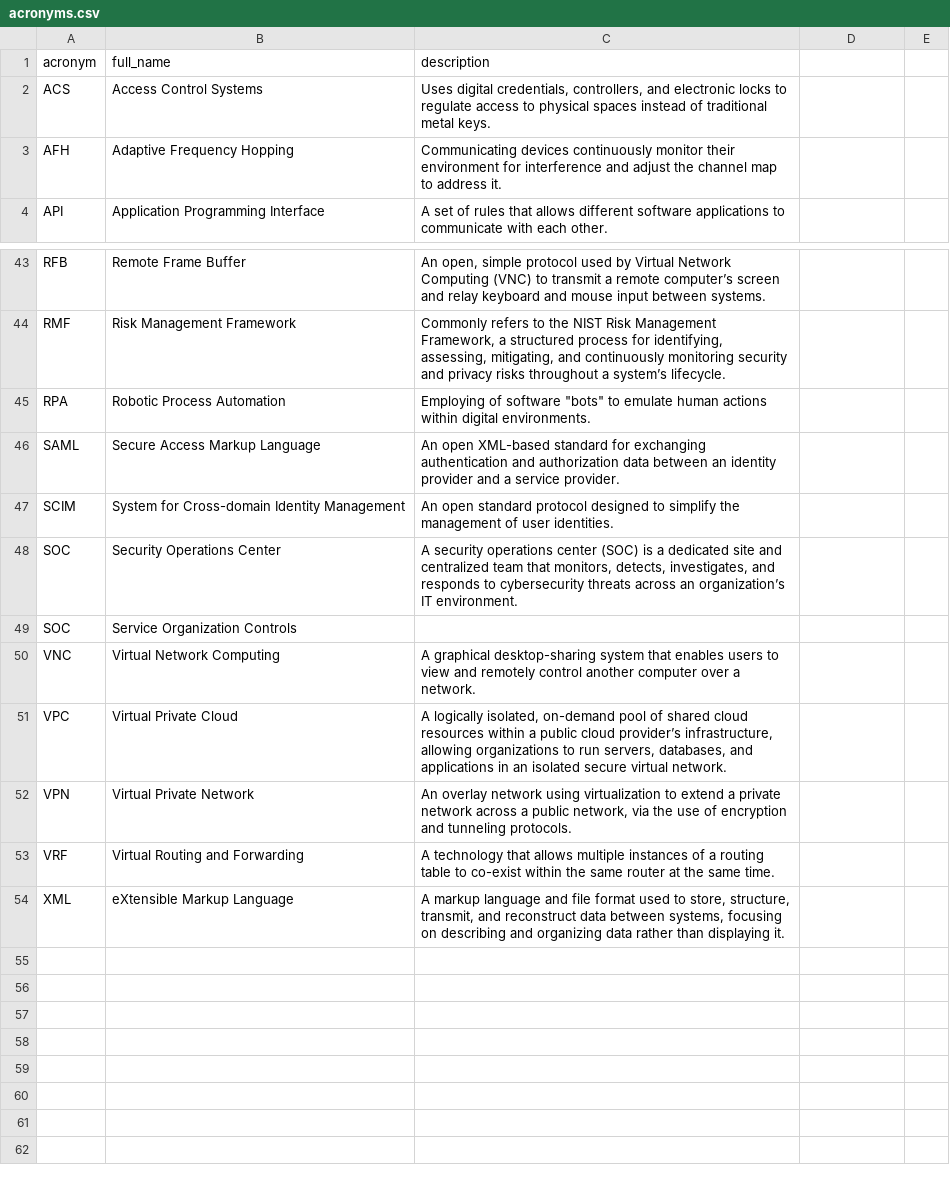
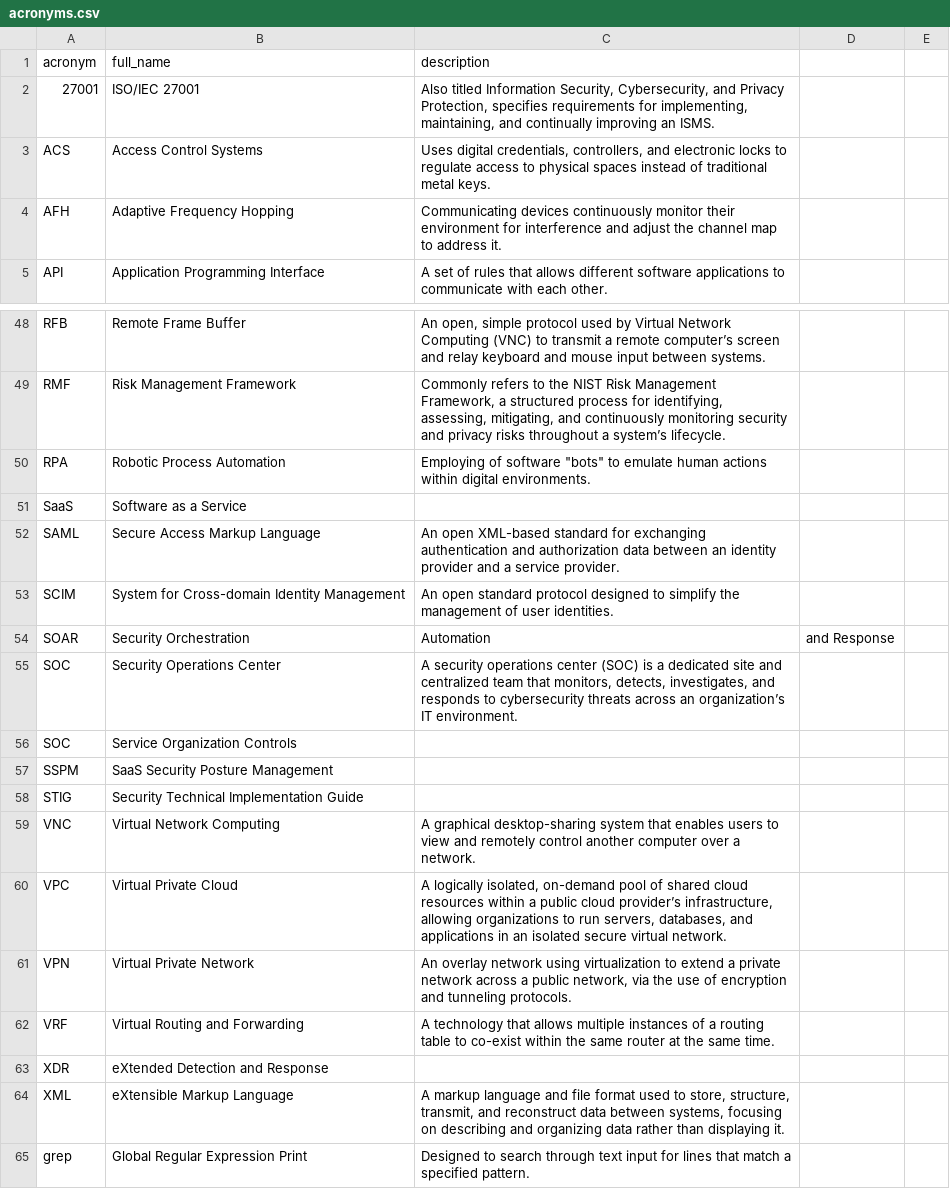
Before and after one commit to TristanTango73/acronym-flashcards, a CSV file: acronyms.csv, drawn as a sheet; only a part is shown, gaps mark what is left out; the diff covers the shown part only.

Commit message:
additional acronyms

```diff
--- a/acronyms.csv
+++ b/acronyms.csv
@@ -1,2 +1,3 @@
 acronym,full_name,description
+27001,ISO/IEC 27001,"Also titled Information Security, Cybersecurity, and Privacy Protection, specifies requirements for implementing, maintaining, and continually improving an ISMS."
 ACS,Access Control Systems,"Uses digital credentials, controllers, and electronic locks to regulate access to physical spaces instead of traditional metal keys."
@@ -45,6 +50,10 @@ RMF,Risk Management Framework,"Commonly refers to the NIST Risk Management Frame
 RPA,Robotic Process Automation,Employing of software "bots" to emulate human actions within digital environments.
+SaaS,Software as a Service,
 SAML,Secure Access Markup Language,An open XML-based standard for exchanging authentication and authorization data between an identity provider and a service provider.
 SCIM,System for Cross-domain Identity Management,An open standard protocol designed to simplify the management of user identities.
+SOAR,Security Orchestration, Automation, and Response,
 SOC,Security Operations Center,"A security operations center (SOC) is a dedicated site and centralized team that monitors, detects, investigates, and responds to cybersecurity threats across an organization’s IT environment."
 SOC,Service Organization Controls,
+SSPM,SaaS Security Posture Management,
+STIG,Security Technical Implementation Guide,
 VNC,Virtual Network Computing,A graphical desktop-sharing system that enables users to view and remotely control another computer over a network.
@@ -53,2 +62,4 @@ VPN,Virtual Private Network,"An overlay network using virtualization to extend a
 VRF,Virtual Routing and Forwarding,A technology that allows multiple instances of a routing table to co-exist within the same router at the same time.
+XDR,eXtended Detection and Response,
 XML,eXtensible Markup Language,"A markup language and file format used to store, structure, transmit, and reconstruct data between systems, focusing on describing and organizing data rather than displaying it."
+grep,Global Regular Expression Print,Designed to search through text input for lines that match a specified pattern.
```
Also changed, not shown: 6 added rows, 1 removed row, 5 moved rows and 4 edited cells elsewhere in this file, certifications.csv, devsec.csv, 6 other files.
